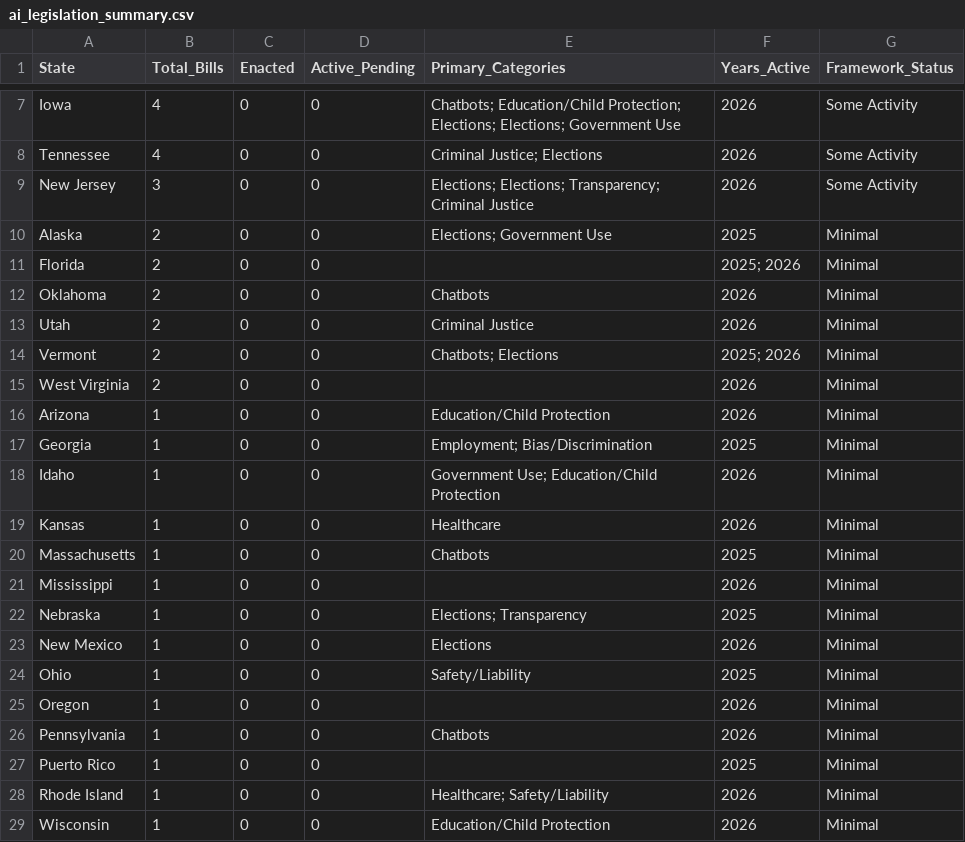
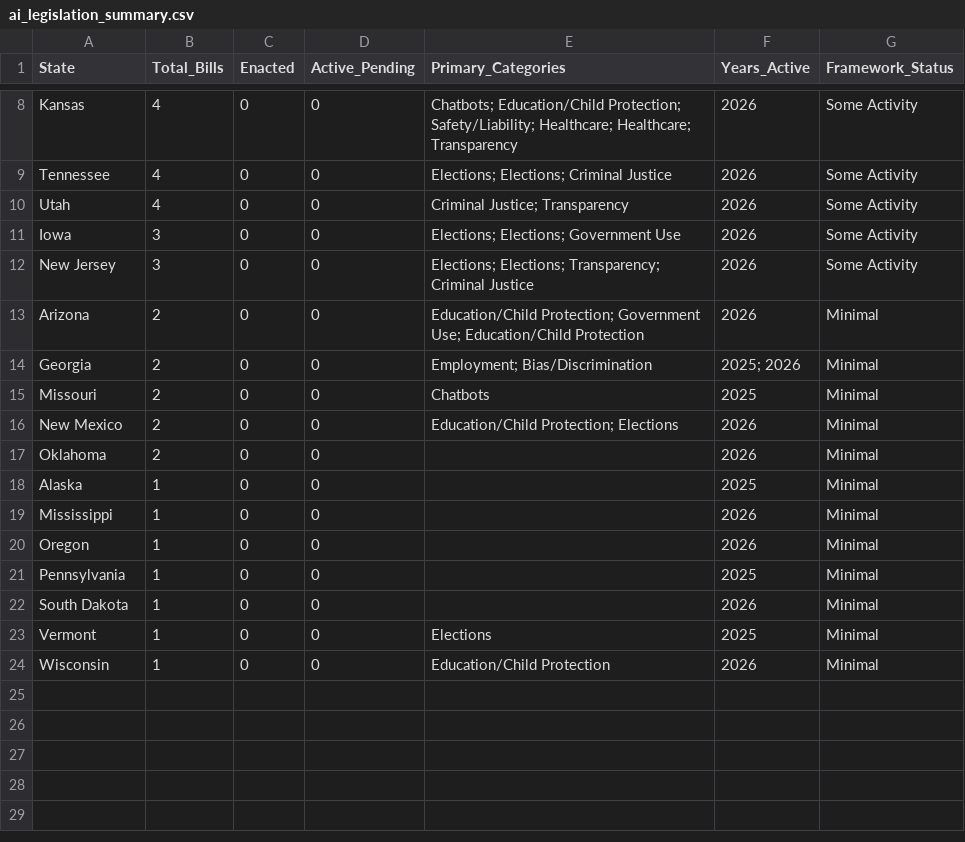
Before and after one commit to nikzei/state-ai-legislation-tracker, a CSV file: data/ai_legislation_summary.csv, drawn as a sheet; only a part is shown, gaps mark what is left out; removed rows and columns are numbered as before the commit, all else as after; the diff covers the shown part only; the diff names each change by its address in the sheet, - before the commit and + after, or states it on an @@ line.

```diff
--- a/data/ai_legislation_summary.csv
+++ b/data/ai_legislation_summary.csv
-A8 (State): Iowa
+A8 (State): Kansas
-E8 (Primary_Categories): …Education/Child Protection; Elections; Elections; Government Use
+E8 (Primary_Categories): …Education/Child Protection; Safety/Liability; Healthcare; Healthcare; Transparency
-E9 (Primary_Categories): Criminal Justice; Elections
+E9 (Primary_Categories): Elections; Elections; Criminal Justice
+row 10: Utah | 4 | 0 | 0 | Criminal Justice; Transparency | 2026 | Some Activity
+row 11: Iowa | 3 | 0 | 0 | Elections; Elections; Government Use | 2026 | Some Activity
-row 10: Alaska | 2 | 0 | 0 | Elections; Government Use | 2025 | Minimal
-row 11: Florida | 2 | 0 | 0 |  | 2025; 2026 | Minimal
-row 12: Oklahoma | 2 | 0 | 0 | Chatbots | 2026 | Minimal
-row 13: Utah | 2 | 0 | 0 | Criminal Justice | 2026 | Minimal
-row 14: Vermont | 2 | 0 | 0 | Chatbots; Elections | 2025; 2026 | Minimal
-row 15: West Virginia | 2 | 0 | 0 |  | 2026 | Minimal
-B13:B14 (Total_Bills): 1
+B13:B14 (Total_Bills): 2
-E13 (Primary_Categories): Education/Child Protection
+E13 (Primary_Categories): Education/Child Protection; Government Use; Education/Child Protection
-F14 (Years_Active): 2025
+F14 (Years_Active): 2025; 2026
+row 15: Missouri | 2 | 0 | 0 | Chatbots | 2025 | Minimal
-A16 (State): Idaho
+A16 (State): New Mexico
-B16:B17 (Total_Bills): 1
+B16:B17 (Total_Bills): 2
-E16 (Primary_Categories): Government Use; Education/Child Protection
+E16 (Primary_Categories): Education/Child Protection; Elections
-A17 (State): Kansas
+A17 (State): Oklahoma
-E17 (Primary_Categories): Healthcare
+E17 (Primary_Categories): (empty)
-A18 (State): Massachusetts
+A18 (State): Alaska
-E18 (Primary_Categories): Chatbots
+E18 (Primary_Categories): (empty)
-row 22: Nebraska | 1 | 0 | 0 | Elections; Transparency | 2025 | Minimal
-row 23: New Mexico | 1 | 0 | 0 | Elections | 2026 | Minimal
-row 24: Ohio | 1 | 0 | 0 | Safety/Liability | 2025 | Minimal
-E21 (Primary_Categories): Chatbots
+E21 (Primary_Categories): (empty)
-F21 (Years_Active): 2026
+F21 (Years_Active): 2025
-A22 (State): Puerto Rico
+A22 (State): South Dakota
-F22 (Years_Active): 2025
+F22 (Years_Active): 2026
-A23 (State): Rhode Island
+A23 (State): Vermont
-E23 (Primary_Categories): Healthcare; Safety/Liability
+E23 (Primary_Categories): Elections
-F23 (Years_Active): 2026
+F23 (Years_Active): 2025
```
Also changed, not shown: 4 added rows, 3 removed rows and 4 edited cells elsewhere in this file, data/ai_legislation_bills.csv.
